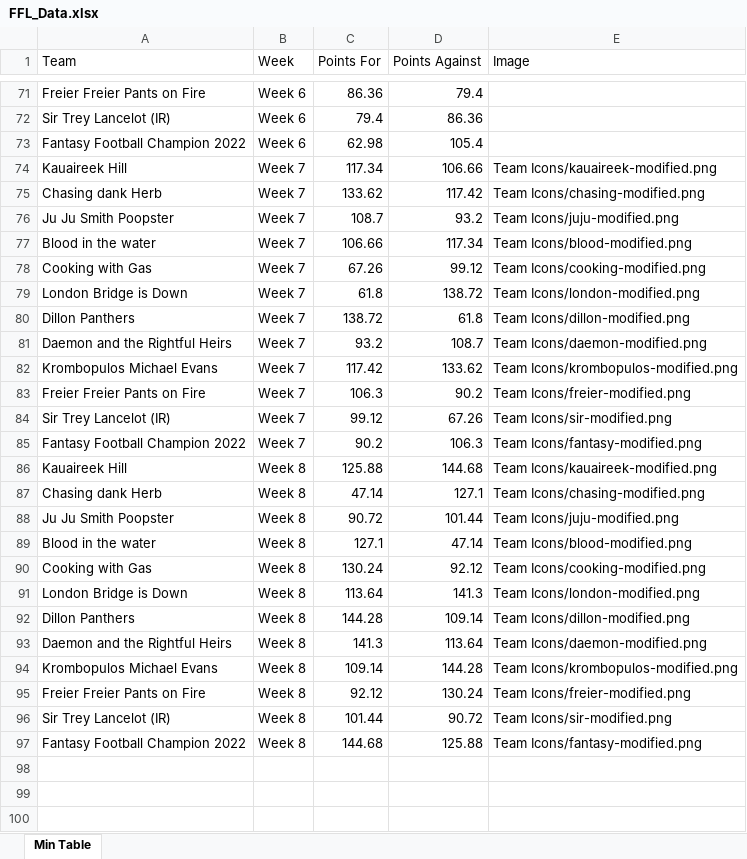
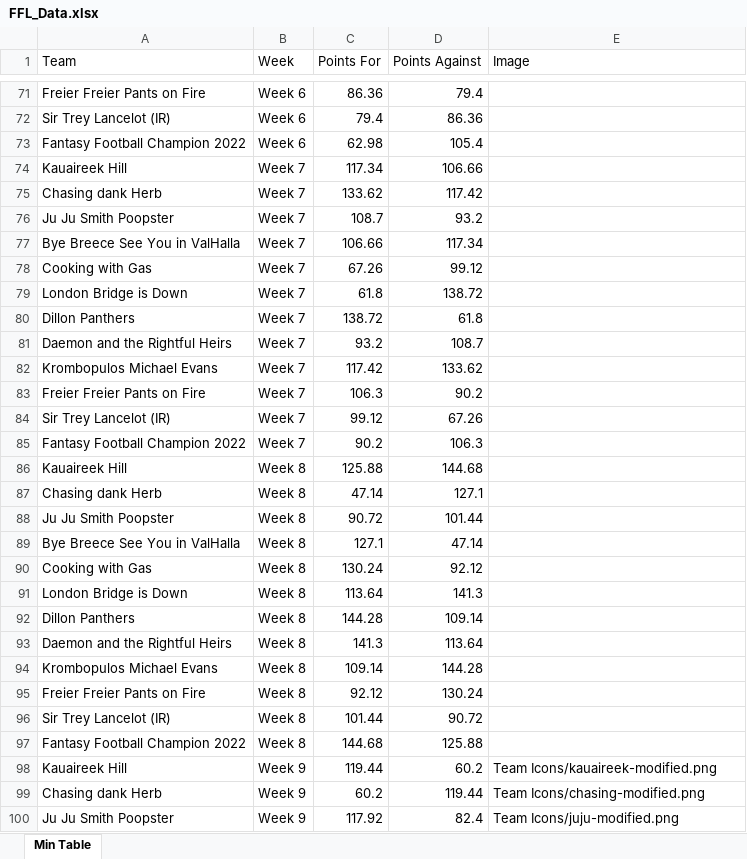
Before and after one commit to edenaxe/FFL-Dash, an Excel workbook: FFL_Data.xlsx, sheet Min Table, drawn as a sheet; only a part is shown, gaps mark what is left out; values as stored, in another font and other column widths than the file's, no borders; the diff covers the shown part only; the diff names each change by its address in the sheet, - before the commit and + after, or states it on an @@ line.

Commit message:
Week 9 outcomes

```diff
--- a/FFL_Data.xlsx (sheet Min Table)
+++ b/FFL_Data.xlsx (sheet Min Table)
-E74 (Image): Team Icons/kauaireek-modified.png
+E74 (Image): (empty)
-E75 (Image): Team Icons/chasing-modified.png
+E75 (Image): (empty)
-E76 (Image): Team Icons/juju-modified.png
+E76 (Image): (empty)
-A77 (Team): Blood in the water
+A77 (Team): Bye Breece See You in ValHalla
-E77 (Image): Team Icons/blood-modified.png
+E77 (Image): (empty)
-E78 (Image): Team Icons/cooking-modified.png
+E78 (Image): (empty)
-E79 (Image): Team Icons/london-modified.png
+E79 (Image): (empty)
-E80 (Image): Team Icons/dillon-modified.png
+E80 (Image): (empty)
-E81 (Image): Team Icons/daemon-modified.png
+E81 (Image): (empty)
-E82 (Image): Team Icons/krombopulos-modified.png
+E82 (Image): (empty)
-E83 (Image): Team Icons/freier-modified.png
+E83 (Image): (empty)
-E84 (Image): Team Icons/sir-modified.png
+E84 (Image): (empty)
-E85 (Image): Team Icons/fantasy-modified.png
+E85 (Image): (empty)
-E86 (Image): Team Icons/kauaireek-modified.png
+E86 (Image): (empty)
-E87 (Image): Team Icons/chasing-modified.png
+E87 (Image): (empty)
-E88 (Image): Team Icons/juju-modified.png
+E88 (Image): (empty)
-A89 (Team): Blood in the water
+A89 (Team): Bye Breece See You in ValHalla
-E89 (Image): Team Icons/blood-modified.png
+E89 (Image): (empty)
-E90 (Image): Team Icons/cooking-modified.png
+E90 (Image): (empty)
-E91 (Image): Team Icons/london-modified.png
+E91 (Image): (empty)
-E92 (Image): Team Icons/dillon-modified.png
+E92 (Image): (empty)
-E93 (Image): Team Icons/daemon-modified.png
+E93 (Image): (empty)
-E94 (Image): Team Icons/krombopulos-modified.png
+E94 (Image): (empty)
-E95 (Image): Team Icons/freier-modified.png
+E95 (Image): (empty)
-E96 (Image): Team Icons/sir-modified.png
+E96 (Image): (empty)
-E97 (Image): Team Icons/fantasy-modified.png
+E97 (Image): (empty)
+row 98: Kauaireek Hill | Week 9 | 119.44 | 60.2 | Team Icons/kauaireek-modified.png
+row 99: Chasing dank Herb | Week 9 | 60.2 | 119.44 | Team Icons/chasing-modified.png
+row 100: Ju Ju Smith Poopster | Week 9 | 117.92 | 82.4 | Team Icons/juju-modified.png
```
Also changed, not shown: 9 added rows and 6 edited cells elsewhere in this sheet.
